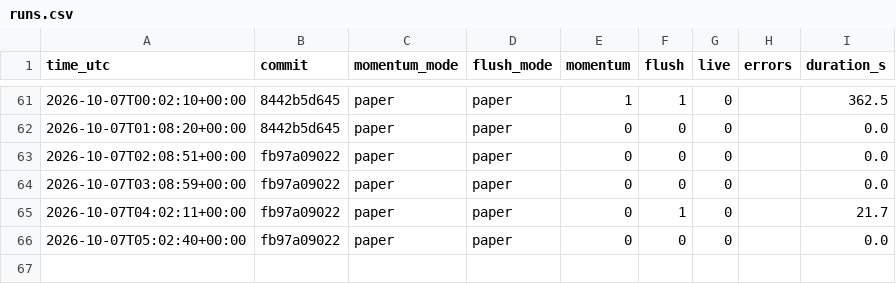
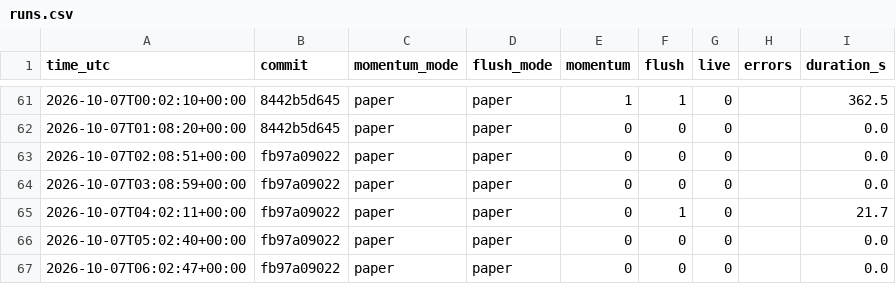
Before and after one commit to daijobudesu69/Crypto-REM, a CSV file: state/runs.csv, drawn as a sheet; only a part is shown, gaps mark what is left out; the diff names each change by its address in the sheet, - before the commit and + after, or states it on an @@ line.

```diff
--- a/state/runs.csv
+++ b/state/runs.csv
+row 67: 2026-10-07T06:02:47+00:00 | fb97a09022 | paper | paper | 0 | 0 | 0 |  | 0.0
```
